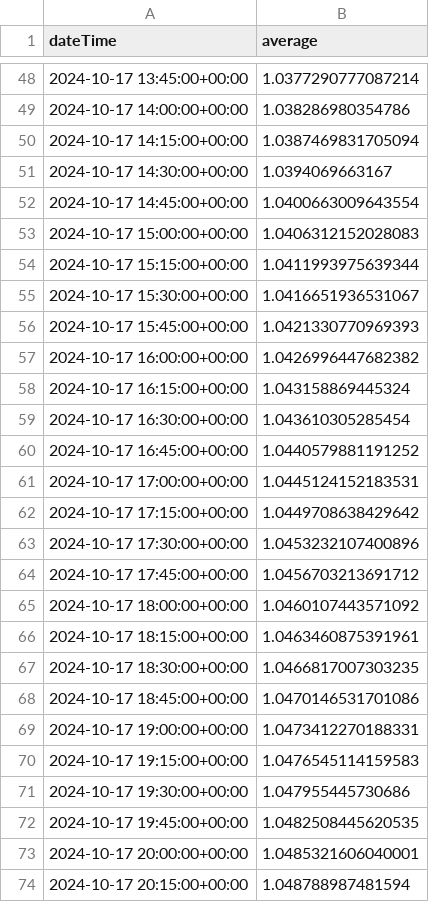
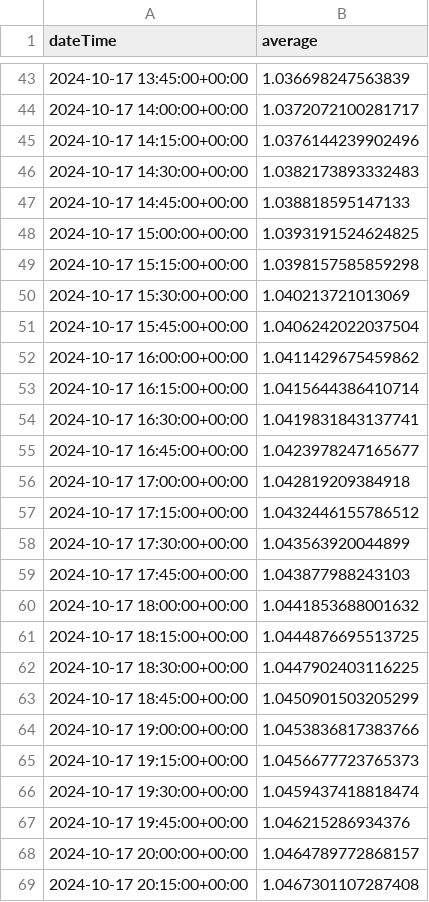
Before and after one commit to jimbruges/flood-monitor-pages, a CSV file: static/output_2.csv, drawn as a sheet; only a part is shown, gaps mark what is left out; the diff covers the shown part only.

```diff
--- a/static/output_2.csv
+++ b/static/output_2.csv
@@ -48,27 +43,27 @@ dateTime,average
-2024-10-17 13:45:00+00:00,1.0377290777087214
-2024-10-17 14:00:00+00:00,1.038286980354786
-2024-10-17 14:15:00+00:00,1.0387469831705094
-2024-10-17 14:30:00+00:00,1.0394069663167
-2024-10-17 14:45:00+00:00,1.0400663009643554
-2024-10-17 15:00:00+00:00,1.0406312152028083
-2024-10-17 15:15:00+00:00,1.0411993975639344
-2024-10-17 15:30:00+00:00,1.0416651936531067
-2024-10-17 15:45:00+00:00,1.0421330770969393
-2024-10-17 16:00:00+00:00,1.0426996447682382
-2024-10-17 16:15:00+00:00,1.043158869445324
-2024-10-17 16:30:00+00:00,1.043610305285454
-2024-10-17 16:45:00+00:00,1.0440579881191252
-2024-10-17 17:00:00+00:00,1.0445124152183531
-2024-10-17 17:15:00+00:00,1.0449708638429642
-2024-10-17 17:30:00+00:00,1.0453232107400896
-2024-10-17 17:45:00+00:00,1.0456703213691712
-2024-10-17 18:00:00+00:00,1.0460107443571092
-2024-10-17 18:15:00+00:00,1.0463460875391961
-2024-10-17 18:30:00+00:00,1.0466817007303235
-2024-10-17 18:45:00+00:00,1.0470146531701086
-2024-10-17 19:00:00+00:00,1.0473412270188331
-2024-10-17 19:15:00+00:00,1.0476545114159583
-2024-10-17 19:30:00+00:00,1.047955445730686
-2024-10-17 19:45:00+00:00,1.0482508445620535
-2024-10-17 20:00:00+00:00,1.0485321606040001
-2024-10-17 20:15:00+00:00,1.048788987481594
+2024-10-17 13:45:00+00:00,1.036698247563839
+2024-10-17 14:00:00+00:00,1.0372072100281717
+2024-10-17 14:15:00+00:00,1.0376144239902496
+2024-10-17 14:30:00+00:00,1.0382173893332483
+2024-10-17 14:45:00+00:00,1.038818595147133
+2024-10-17 15:00:00+00:00,1.0393191524624825
+2024-10-17 15:15:00+00:00,1.0398157585859298
+2024-10-17 15:30:00+00:00,1.040213721013069
+2024-10-17 15:45:00+00:00,1.0406242022037504
+2024-10-17 16:00:00+00:00,1.0411429675459862
+2024-10-17 16:15:00+00:00,1.0415644386410714
+2024-10-17 16:30:00+00:00,1.0419831843137741
+2024-10-17 16:45:00+00:00,1.0423978247165677
+2024-10-17 17:00:00+00:00,1.042819209384918
+2024-10-17 17:15:00+00:00,1.0432446155786512
+2024-10-17 17:30:00+00:00,1.043563920044899
+2024-10-17 17:45:00+00:00,1.043877988243103
+2024-10-17 18:00:00+00:00,1.0441853688001632
+2024-10-17 18:15:00+00:00,1.0444876695513725
+2024-10-17 18:30:00+00:00,1.0447902403116225
+2024-10-17 18:45:00+00:00,1.0450901503205299
+2024-10-17 19:00:00+00:00,1.0453836817383766
+2024-10-17 19:15:00+00:00,1.0456677723765373
+2024-10-17 19:30:00+00:00,1.0459437418818474
+2024-10-17 19:45:00+00:00,1.046215286934376
+2024-10-17 20:00:00+00:00,1.0464789772868157
+2024-10-17 20:15:00+00:00,1.0467301107287408
```
Also changed, not shown: 5 added rows, 5 removed rows and 130 edited cells elsewhere in this file, static/output.csv, 2 other files.
